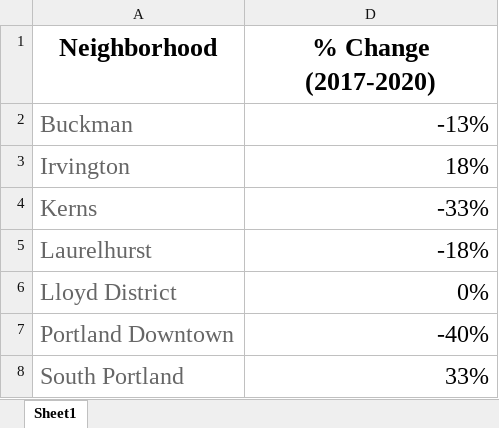
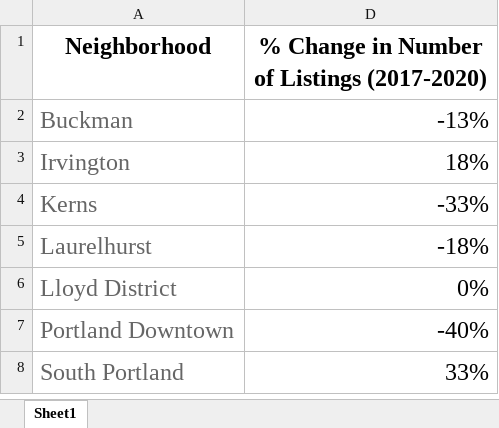
Before and after one commit to jw13git/JingWu-Capstone2, an Excel workbook: Percentage of Change.xlsx, sheet Sheet1, drawn as a sheet; values as stored, in another font and other column widths than the file's, no borders; conditional formats not drawn; the diff names each change by its address in the sheet, - before the commit and + after, or states it on an @@ line.

Commit message:
edits to Excel

```diff
--- a/Percentage of Change.xlsx (sheet Sheet1)
+++ b/Percentage of Change.xlsx (sheet Sheet1)
@@ A1 text size: smaller @@
-D1: % Change (2017-2020)
+D1: % Change in Number of Listings (2017-2020)
@@ D1 text size: smaller @@
```
Also changed, not shown: 1 other file.
